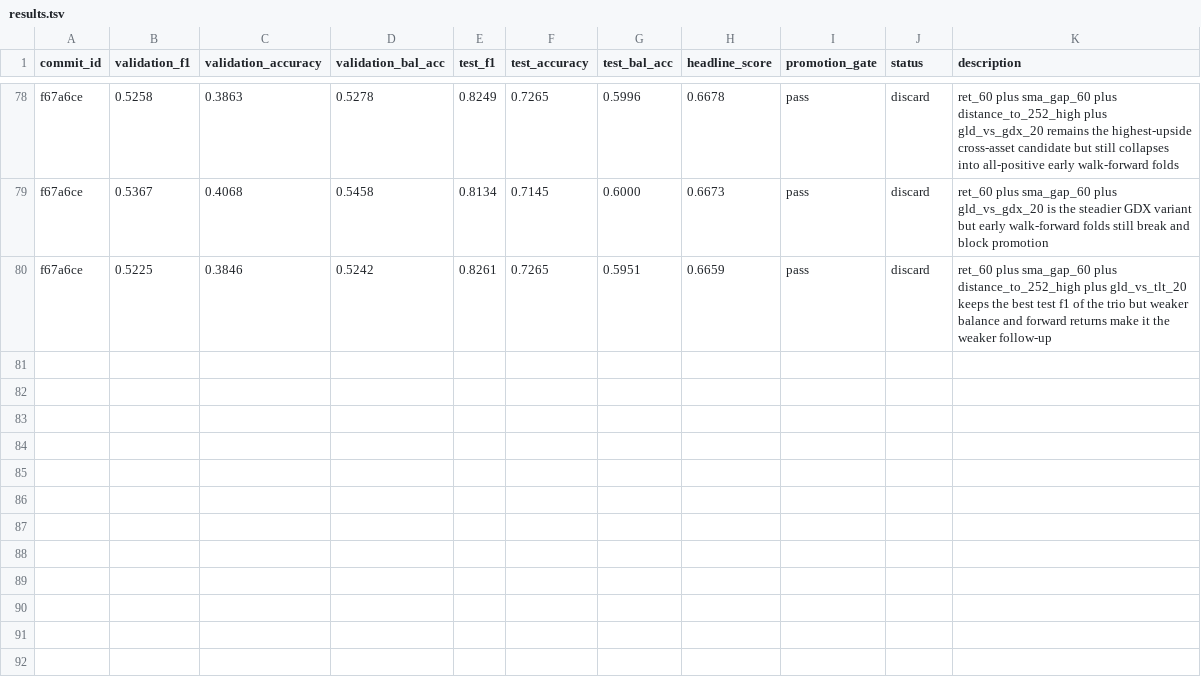
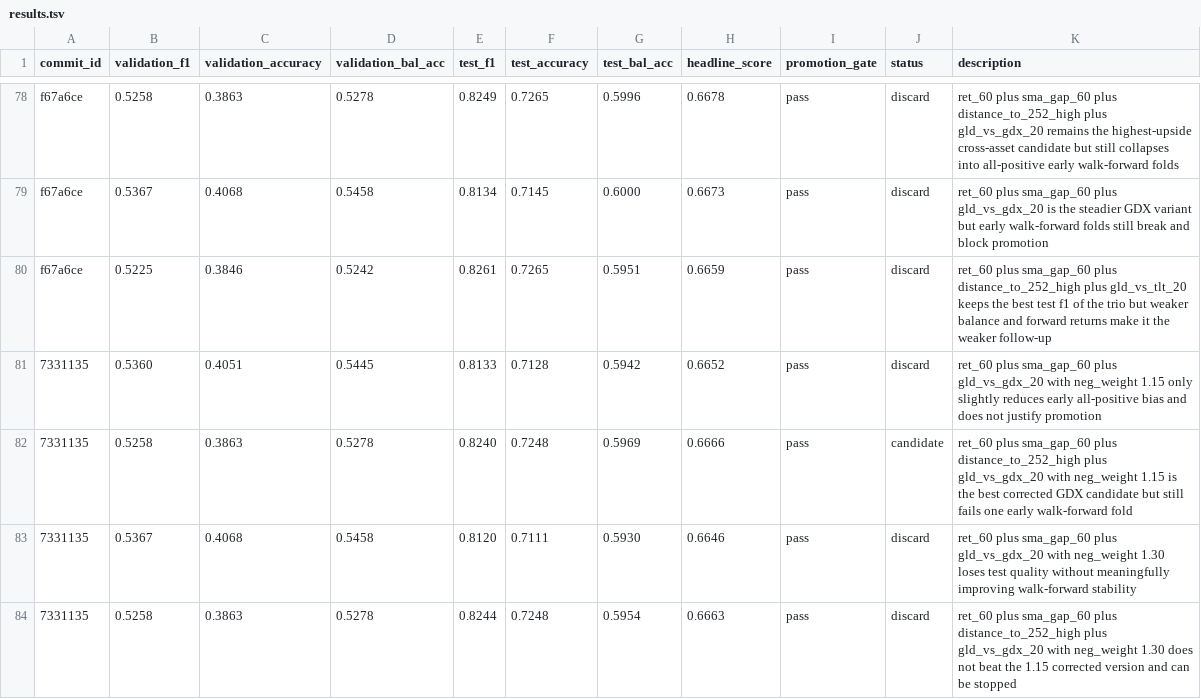
Before and after one commit to kaichieh/gld-swing-entry, a TSV file: results.tsv, drawn as a sheet; only a part is shown, gaps mark what is left out.

```diff
--- a/results.tsv
+++ b/results.tsv
@@ -80 +80,5 @@ f67a6ce	0.5367	0.4068	0.5458	0.8134	0.7145	0.6000	0.6673	pass	discard	ret_60 plu
 f67a6ce	0.5225	0.3846	0.5242	0.8261	0.7265	0.5951	0.6659	pass	discard	ret_60 plus sma_gap_60 plus distance_to_252_high plus gld_vs_tlt_20 keeps the best test f1 of the trio but weaker balance and forward returns make it the weaker follow-up
+7331135	0.5360	0.4051	0.5445	0.8133	0.7128	0.5942	0.6652	pass	discard	ret_60 plus sma_gap_60 plus gld_vs_gdx_20 with neg_weight 1.15 only slightly reduces early all-positive bias and does not justify promotion
+7331135	0.5258	0.3863	0.5278	0.8240	0.7248	0.5969	0.6666	pass	candidate	ret_60 plus sma_gap_60 plus distance_to_252_high plus gld_vs_gdx_20 with neg_weight 1.15 is the best corrected GDX candidate but still fails one early walk-forward fold
+7331135	0.5367	0.4068	0.5458	0.8120	0.7111	0.5930	0.6646	pass	discard	ret_60 plus sma_gap_60 plus gld_vs_gdx_20 with neg_weight 1.30 loses test quality without meaningfully improving walk-forward stability
+7331135	0.5258	0.3863	0.5278	0.8244	0.7248	0.5954	0.6663	pass	discard	ret_60 plus sma_gap_60 plus distance_to_252_high plus gld_vs_gdx_20 with neg_weight 1.30 does not beat the 1.15 corrected version and can be stopped
```
Also changed, not shown: 1 other file.
